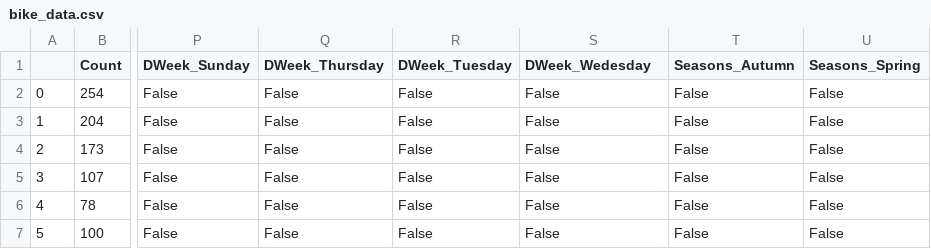
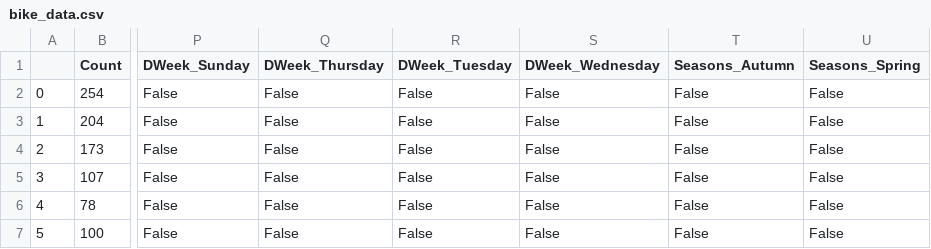
Before and after one commit to lohnguyen/bike-regressor, a CSV file: machine_learning/datasets/bike_data.csv, drawn as a sheet; only a part is shown, gaps mark what is left out; the diff names each change by its address in the sheet, - before the commit and + after, or states it on an @@ line.

Commit message:
fixed typo with wednesday column

```diff
--- a/machine_learning/datasets/bike_data.csv
+++ b/machine_learning/datasets/bike_data.csv
-S1: DWeek_Wedesday
+S1: DWeek_Wednesday
```
Also changed, not shown: machine_learning/datasets/bike_test.csv, machine_learning/datasets/bike_train.csv, 2 other files.
